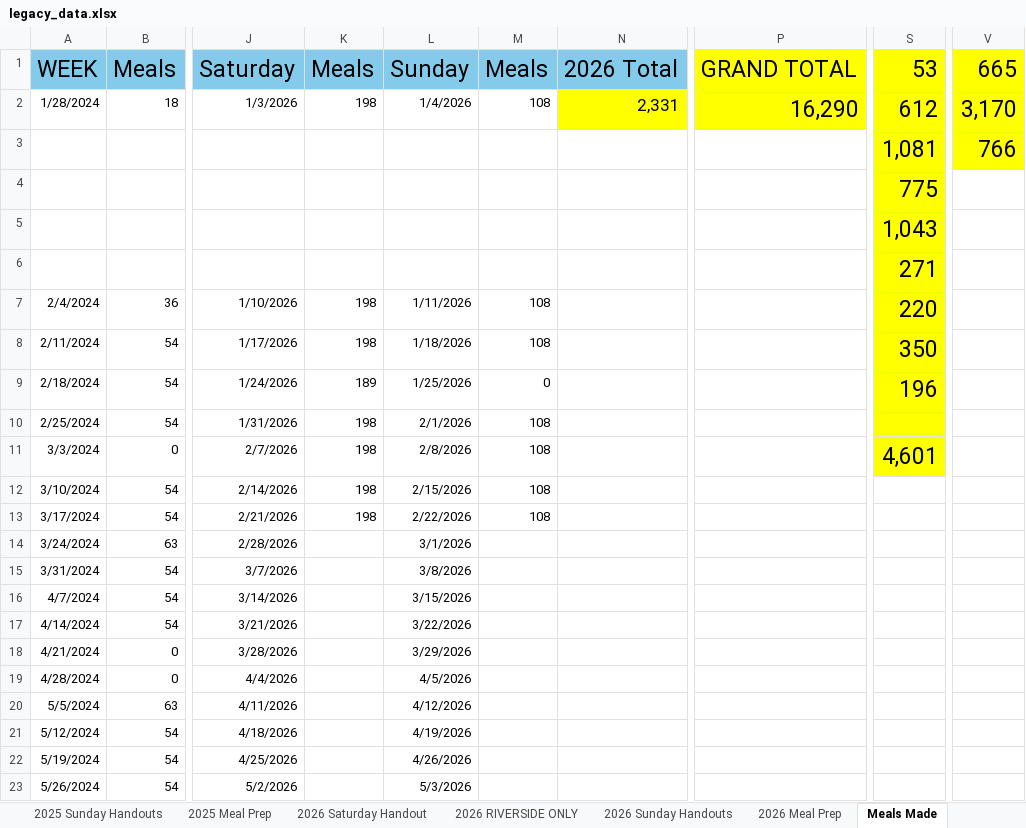
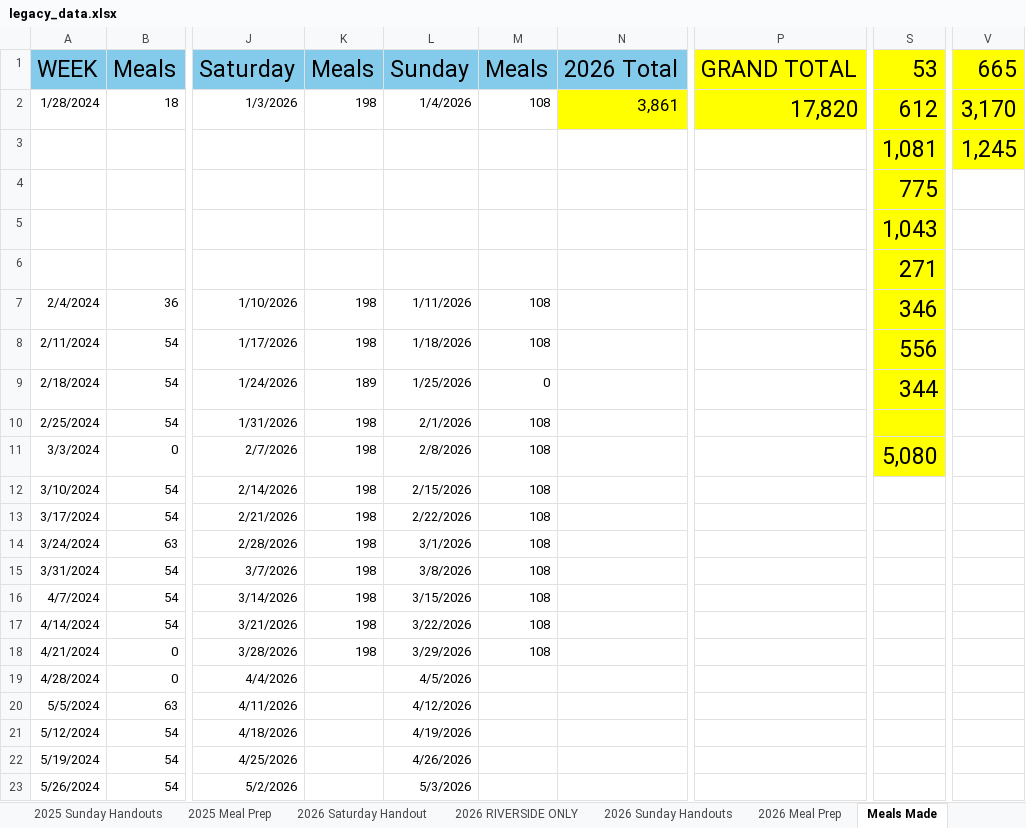
Before and after one commit to RinehartRacing/made_to_serve_utils, an Excel workbook: legacy_data.xlsx, sheet Meals Made, drawn as a sheet; only a part is shown, gaps mark what is left out; values as stored, in another font and other column widths than the file's, no borders; charts and pictures not drawn; the diff names each change by its address in the sheet, - before the commit and + after, or states it on an @@ line.

```diff
--- a/legacy_data.xlsx (sheet Meals Made)
+++ b/legacy_data.xlsx (sheet Meals Made)
-N2: 2,331
+N2: 3,861
-P2: 16,290
+P2: 17,820
-V3: 766
+V3: 1,245
-S7: 220
+S7: 346
-S8: 350
+S8: 556
-S9: 196
+S9: 344
-S11: 4,601
+S11: 5,080
-K14:K18: (empty)
+K14:K18: 198
-M14:M18: (empty)
+M14:M18: 108
```
Also changed, not shown: sheet 2026 Saturday Handout, sheet 2026 RIVERSIDE ONLY, sheet 2026 Meal Prep, sheet 2026 Sunday Handouts, sheet Volunteer Info, sheet 2025 Saturday Handout, 10 other files.
